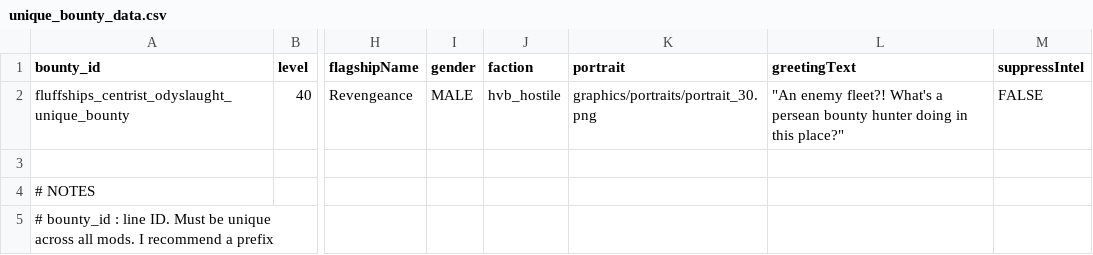
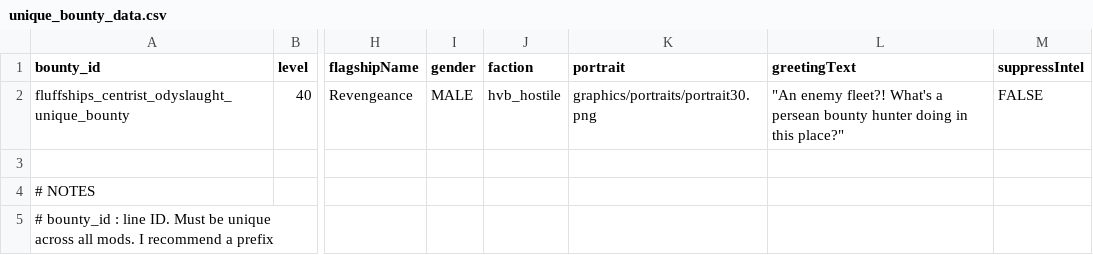
Before and after one commit to MrFluffster/fluffShipPack, a CSV file: data/config/vayraBounties/unique_bounty_data.csv, drawn as a sheet; only a part is shown, gaps mark what is left out; the diff names each change by its address in the sheet, - before the commit and + after, or states it on an @@ line.

Commit message:
Hotfix

```diff
--- a/data/config/vayraBounties/unique_bounty_data.csv
+++ b/data/config/vayraBounties/unique_bounty_data.csv
-K2 (portrait): graphics/portraits/portrait_30.png
+K2 (portrait): graphics/portraits/portrait30.png
```
